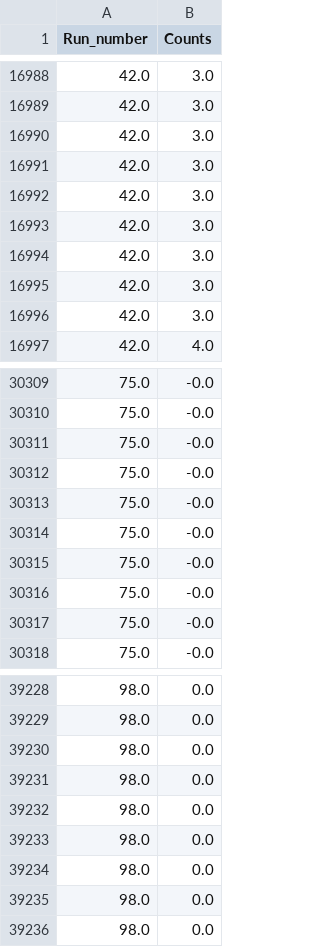
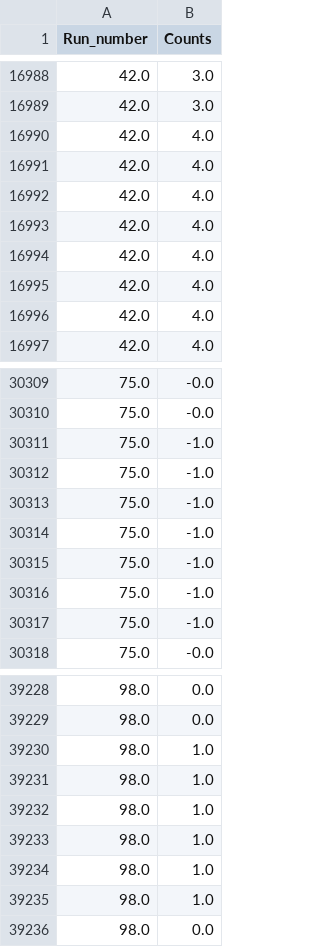
Before and after one commit to synqs/StocDyn_fig_data, a CSV file: data/Oct07_Scan_0000_Cam_EXPOT=0.2_digitized.csv, drawn as a sheet; only a part is shown, gaps mark what is left out; the diff covers the shown part only.

```diff
--- a/data/Oct07_Scan_0000_Cam_EXPOT=0.2_digitized.csv
+++ b/data/Oct07_Scan_0000_Cam_EXPOT=0.2_digitized.csv
@@ -16989,9 +16989,9 @@ Run_number,Counts
 42.0,3.0
-42.0,3.0
-42.0,3.0
-42.0,3.0
-42.0,3.0
-42.0,3.0
-42.0,3.0
-42.0,3.0
+42.0,4.0
+42.0,4.0
+42.0,4.0
+42.0,4.0
+42.0,4.0
+42.0,4.0
+42.0,4.0
 42.0,4.0
@@ -30310,9 +30310,9 @@ Run_number,Counts
 75.0,-0.0
-75.0,-0.0
-75.0,-0.0
-75.0,-0.0
-75.0,-0.0
-75.0,-0.0
-75.0,-0.0
-75.0,-0.0
+75.0,-1.0
+75.0,-1.0
+75.0,-1.0
+75.0,-1.0
+75.0,-1.0
+75.0,-1.0
+75.0,-1.0
 75.0,-0.0
@@ -39229,8 +39229,8 @@ Run_number,Counts
 98.0,0.0
-98.0,0.0
-98.0,0.0
-98.0,0.0
-98.0,0.0
-98.0,0.0
-98.0,0.0
+98.0,1.0
+98.0,1.0
+98.0,1.0
+98.0,1.0
+98.0,1.0
+98.0,1.0
 98.0,0.0
```
Also changed, not shown: 3 added rows, 3 removed rows and 110 edited cells elsewhere in this file, 14 other files.
